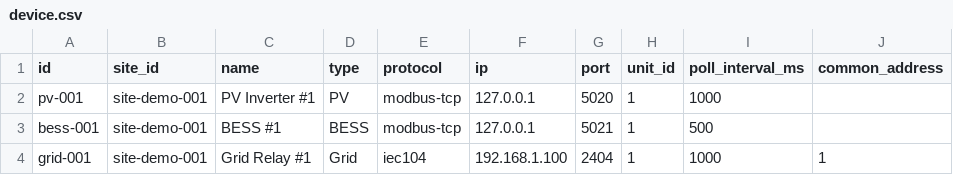
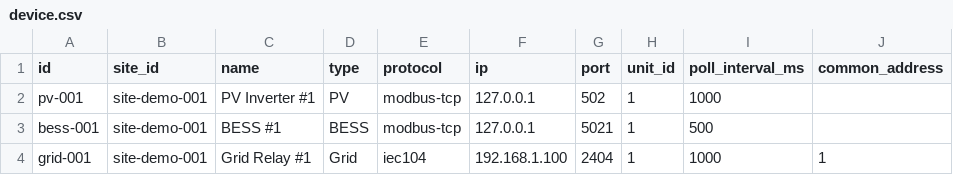
Before and after one commit to zgjsxx/OpenEMS, a CSV file: config/tables/device.csv, drawn as a sheet.

Commit message:
Add web dashboard and improve Modbus polling reliability
- Add Python web dashboard (FastAPI + ctypes shm reader) for real-time
  data visualization with dark theme UI, device cards, and auto-refresh
- Fix Modbus connect timeout: use non-blocking connect + select() instead
  of default ~21s Windows SYN timeout, now respects config timeout_ms
- Fix poll error handling: only mark failed group's points as Bad, not
  all device points
- Fix poll interval: per-device threads instead of single shared thread,
  so one device's reconnect doesn't block others; precise sleep timing
- Add IP:port to poll failure log messages for easier debugging
- Expose ModbusConfig via client.config() accessor
- Add .gitignore

```diff
--- a/config/tables/device.csv
+++ b/config/tables/device.csv
@@ -1,3 +1,3 @@
 id,site_id,name,type,protocol,ip,port,unit_id,poll_interval_ms,common_address
-pv-001,site-demo-001,PV Inverter #1,PV,modbus-tcp,127.0.0.1,5020,1,1000,
+pv-001,site-demo-001,PV Inverter #1,PV,modbus-tcp,127.0.0.1,502,1,1000,
 bess-001,site-demo-001,BESS #1,BESS,modbus-tcp,127.0.0.1,5021,1,500,
```
Also changed, not shown: config/tables/modbus_mapping.csv, 16 other files.
